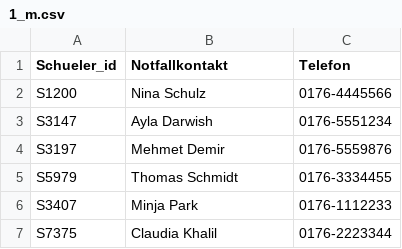
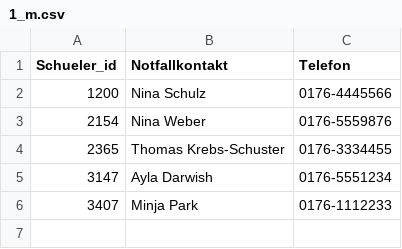
Before and after one commit to pfeiffer-software/sql, a CSV file: 1_m.csv, drawn as a sheet.

Commit message:
Add files via upload

```diff
--- a/1_m.csv
+++ b/1_m.csv
@@ -1,7 +1,6 @@
 Schueler_id,Notfallkontakt,Telefon
-S1200,Nina Schulz,0176-4445566
-S3147,Ayla Darwish,0176-5551234
-S3197,Mehmet Demir,0176-5559876
-S5979,Thomas Schmidt,0176-3334455
-S3407,Minja Park,0176-1112233
-S7375,Claudia Khalil,0176-2223344
+1200,Nina Schulz,0176-4445566
+2154,Nina Weber,0176-5559876
+2365,Thomas Krebs-Schuster,0176-3334455
+3147,Ayla Darwish,0176-5551234
+3407,Minja Park,0176-1112233
```
